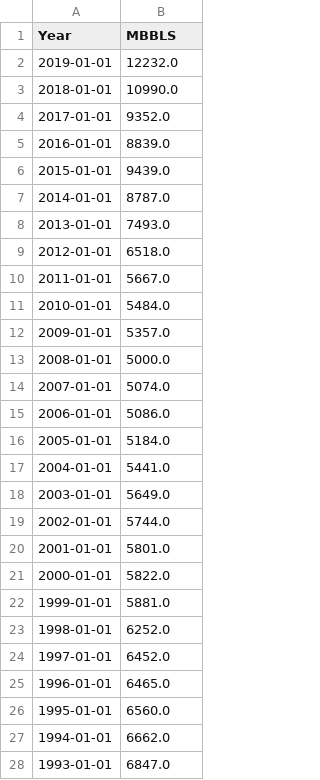
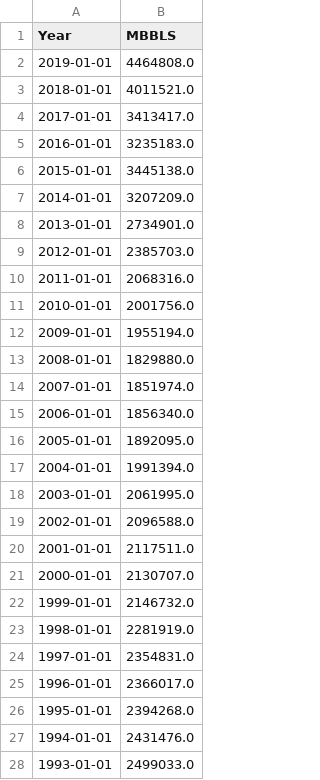
Before and after one commit to rafeesumich/591-GHGFromOilandGasSystems, a CSV file: us_oil_annual.csv, drawn as a sheet; only a part is shown; the diff covers the shown part only.

Commit message:
Update annual oil data.

```diff
--- a/us_oil_annual.csv
+++ b/us_oil_annual.csv
@@ -1,28 +1,28 @@
 Year,MBBLS
-2019-01-01,12232.0
-2018-01-01,10990.0
-2017-01-01,9352.0
-2016-01-01,8839.0
-2015-01-01,9439.0
-2014-01-01,8787.0
-2013-01-01,7493.0
-2012-01-01,6518.0
-2011-01-01,5667.0
-2010-01-01,5484.0
-2009-01-01,5357.0
-2008-01-01,5000.0
-2007-01-01,5074.0
-2006-01-01,5086.0
-2005-01-01,5184.0
-2004-01-01,5441.0
-2003-01-01,5649.0
-2002-01-01,5744.0
-2001-01-01,5801.0
-2000-01-01,5822.0
-1999-01-01,5881.0
-1998-01-01,6252.0
-1997-01-01,6452.0
-1996-01-01,6465.0
-1995-01-01,6560.0
-1994-01-01,6662.0
-1993-01-01,6847.0
+2019-01-01,4464808.0
+2018-01-01,4011521.0
+2017-01-01,3413417.0
+2016-01-01,3235183.0
+2015-01-01,3445138.0
+2014-01-01,3207209.0
+2013-01-01,2734901.0
+2012-01-01,2385703.0
+2011-01-01,2068316.0
+2010-01-01,2001756.0
+2009-01-01,1955194.0
+2008-01-01,1829880.0
+2007-01-01,1851974.0
+2006-01-01,1856340.0
+2005-01-01,1892095.0
+2004-01-01,1991394.0
+2003-01-01,2061995.0
+2002-01-01,2096588.0
+2001-01-01,2117511.0
+2000-01-01,2130707.0
+1999-01-01,2146732.0
+1998-01-01,2281919.0
+1997-01-01,2354831.0
+1996-01-01,2366017.0
+1995-01-01,2394268.0
+1994-01-01,2431476.0
+1993-01-01,2499033.0
```
Also changed, not shown: 134 edited cells elsewhere in this file, 1 other file.
